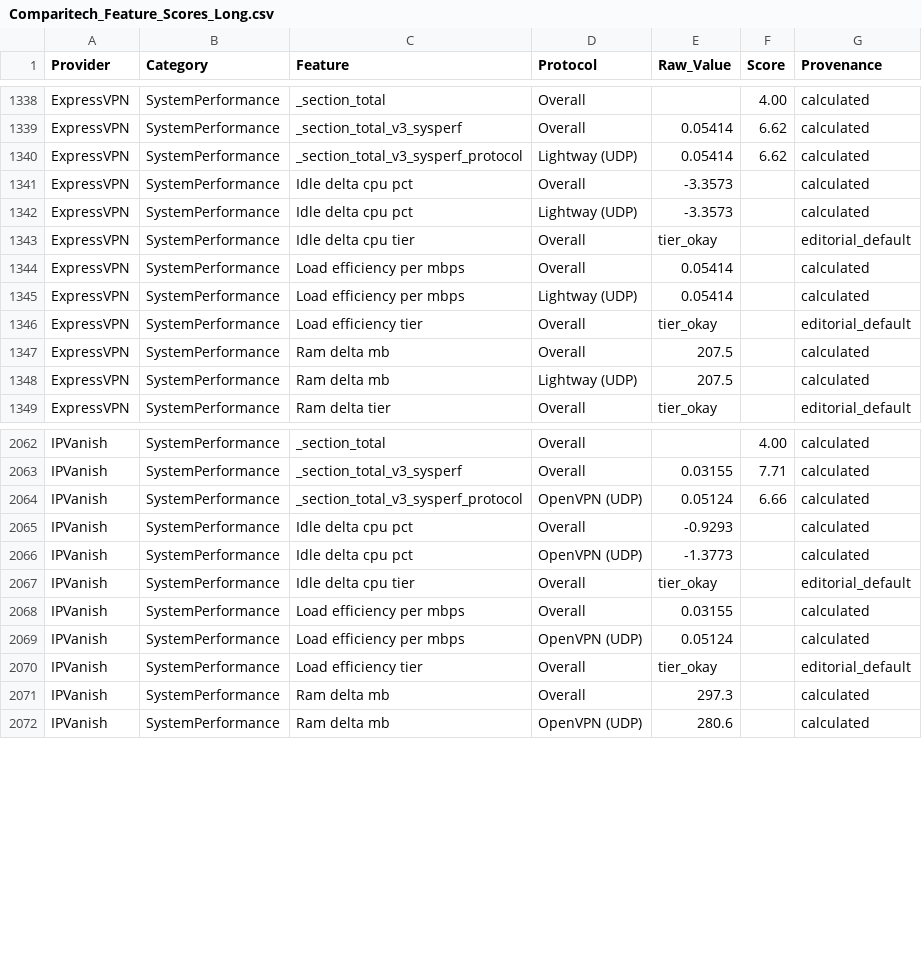
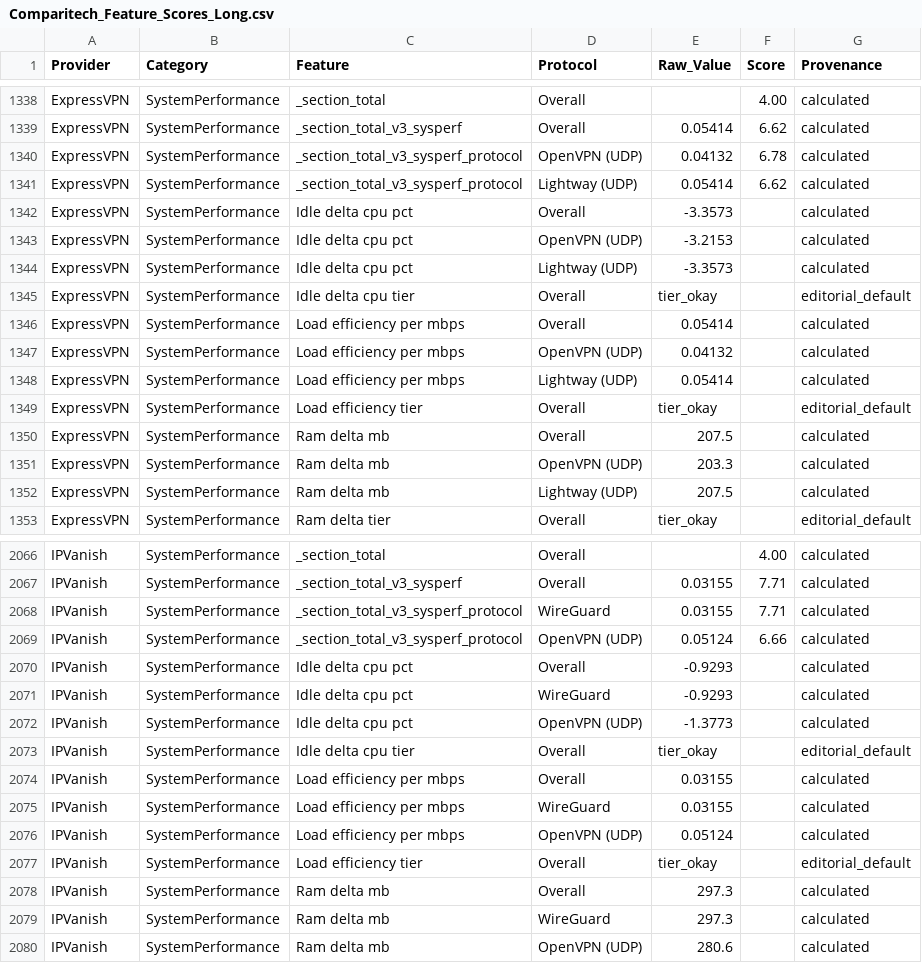
Before and after one commit to SeanMcGrathCT/comparitech-vpn-hub, a CSV file: Comparitech_Feature_Scores_Long.csv, drawn as a sheet; only a part is shown, gaps mark what is left out; the diff names each change by its address in the sheet, - before the commit and + after, or states it on an @@ line.

Commit message:
data: evidence pack refresh 2026-06-26T16:02:44Z

```diff
--- a/Comparitech_Feature_Scores_Long.csv
+++ b/Comparitech_Feature_Scores_Long.csv
+row 1340: ExpressVPN | SystemPerformance | _section_total_v3_sysperf_protocol | OpenVPN (UDP) | 0.04132 | 6.78 | calculated
+row 1343: ExpressVPN | SystemPerformance | Idle delta cpu pct | OpenVPN (UDP) | -3.2153 |  | calculated
+row 1347: ExpressVPN | SystemPerformance | Load efficiency per mbps | OpenVPN (UDP) | 0.04132 |  | calculated
+row 1351: ExpressVPN | SystemPerformance | Ram delta mb | OpenVPN (UDP) | 203.3 |  | calculated
+row 2068: IPVanish | SystemPerformance | _section_total_v3_sysperf_protocol | WireGuard | 0.03155 | 7.71 | calculated
+row 2071: IPVanish | SystemPerformance | Idle delta cpu pct | WireGuard | -0.9293 |  | calculated
+row 2075: IPVanish | SystemPerformance | Load efficiency per mbps | WireGuard | 0.03155 |  | calculated
+row 2079: IPVanish | SystemPerformance | Ram delta mb | WireGuard | 297.3 |  | calculated
```
Also changed, not shown: 5 other files.
